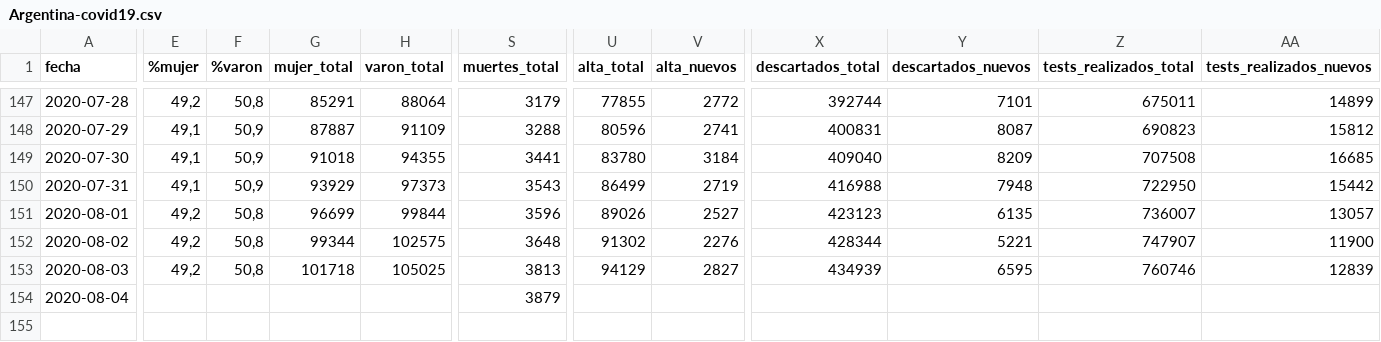
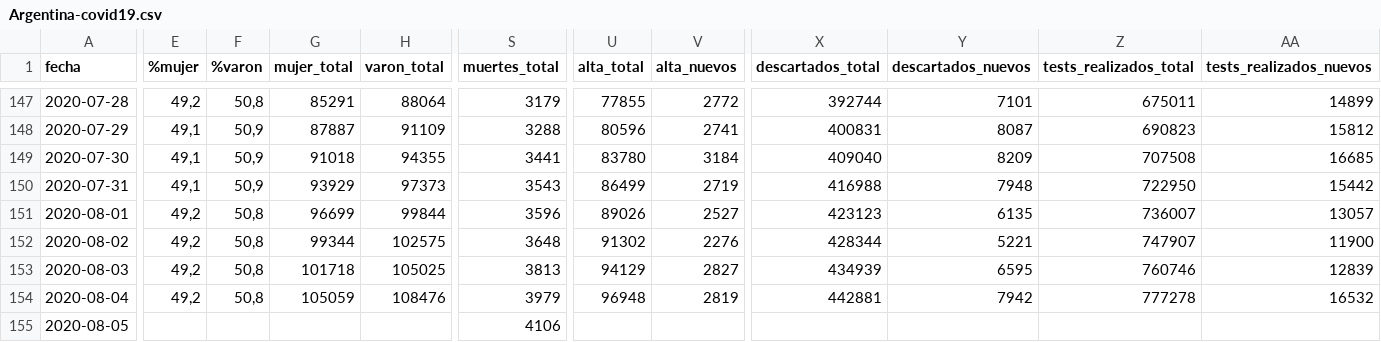
Before and after one commit to lucia15/Database-Covid19-Argentina, a CSV file: Argentina-covid19.csv, drawn as a sheet; only a part is shown, gaps mark what is left out; rows hold the shown columns only; the diff covers the shown part only; the diff names each change by its address in the sheet, - before the commit and + after, or states it on an @@ line.

```diff
--- a/Argentina-covid19.csv
+++ b/Argentina-covid19.csv
-E154 (%mujer): (empty)
+E154 (%mujer): 49,2
-F154 (%varon): (empty)
+F154 (%varon): 50,8
-G154 (mujer_total): (empty)
+G154 (mujer_total): 105059
-H154 (varon_total): (empty)
+H154 (varon_total): 108476
-S154 (muertes_total): 3879
+S154 (muertes_total): 3979
-U154 (alta_total): (empty)
+U154 (alta_total): 96948
-V154 (alta_nuevos): (empty)
+V154 (alta_nuevos): 2819
-X154 (descartados_total): (empty)
+X154 (descartados_total): 442881
-Y154 (descartados_nuevos): (empty)
+Y154 (descartados_nuevos): 7942
-Z154 (tests_realizados_total): (empty)
+Z154 (tests_realizados_total): 777278
-AA154 (tests_realizados_nuevos): (empty)
+AA154 (tests_realizados_nuevos): 16532
+row 155: 2020-08-05 |  |  |  |  | 4106
```
Also changed, not shown: 1 edited cell elsewhere in this file, Argentina-covid19-fallecidos.csv, Argentina-covid19-por-provincia.csv.
